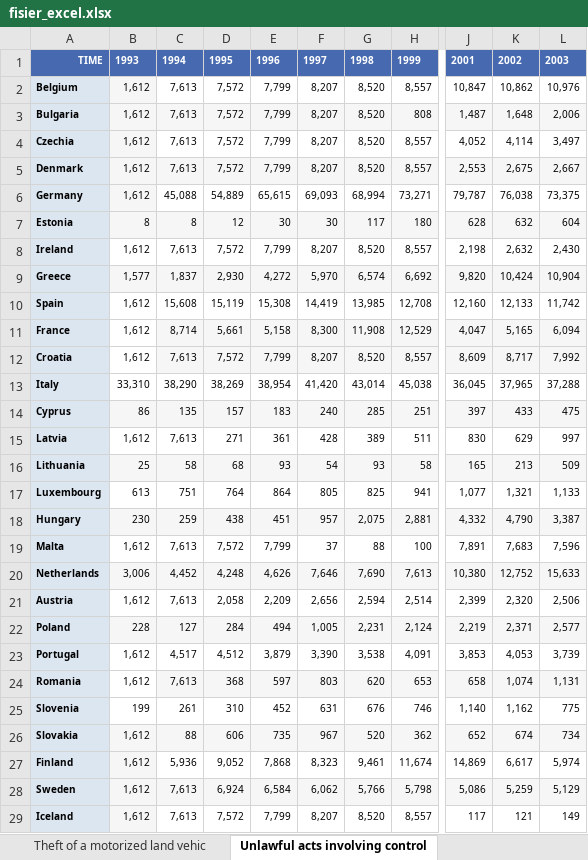
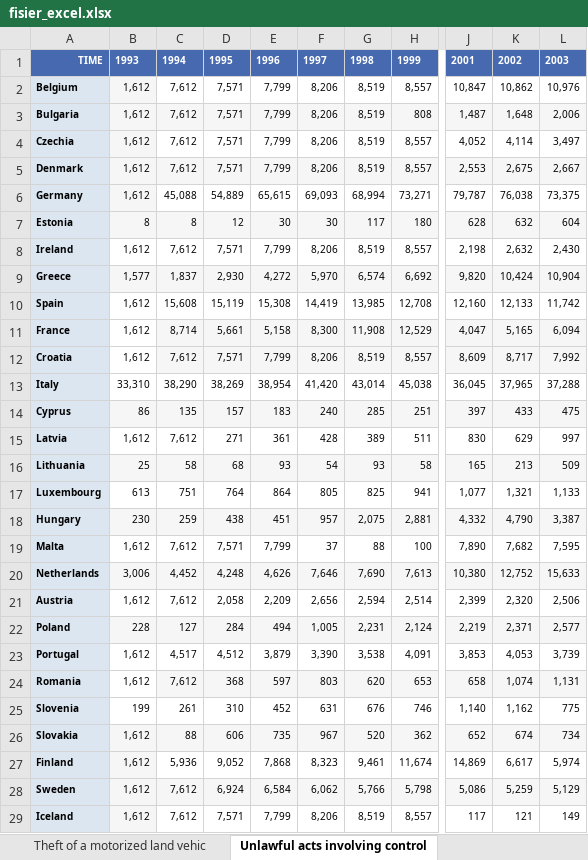
Before and after one commit to AnaMTF/Data-Analysis, an Excel workbook: fisier_excel.xlsx, sheet Unlawful acts involving control, drawn as a sheet; only a part is shown, gaps mark what is left out; values as stored, in another font and other column widths than the file's, no borders; the diff covers the shown part only; the diff names each change by its address in the sheet, - before the commit and + after, or states it on an @@ line.

```diff
--- a/fisier_excel.xlsx (sheet Unlawful acts involving control)
+++ b/fisier_excel.xlsx (sheet Unlawful acts involving control)
-C2:C5: 7,613
+C2:C5: 7,612
-D2:D5: 7,572
+D2:D5: 7,571
-F2:F5: 8,207
+F2:F5: 8,206
-G2:G5: 8,520
+G2:G5: 8,519
-C8: 7,613
+C8: 7,612
-D8: 7,572
+D8: 7,571
-F8: 8,207
+F8: 8,206
-G8: 8,520
+G8: 8,519
-C12: 7,613
+C12: 7,612
-D12: 7,572
+D12: 7,571
-F12: 8,207
+F12: 8,206
-G12: 8,520
+G12: 8,519
-C15: 7,613
+C15: 7,612
-C19: 7,613
+C19: 7,612
-D19: 7,572
+D19: 7,571
-J19: 7,891
+J19: 7,890
-K19: 7,683
+K19: 7,682
-L19: 7,596
+L19: 7,595
-C21: 7,613
+C21: 7,612
-C24: 7,613
+C24: 7,612
-C28:C29: 7,613
+C28:C29: 7,612
-D29: 7,572
+D29: 7,571
-F29: 8,207
+F29: 8,206
-G29: 8,520
+G29: 8,519
```
Also changed, not shown: 15 edited cells elsewhere in this sheet, sheet Total, sheet Burglary of private residential, sheet Theft of a motorized land vehic, sheet Intentional homicide, sheet Harm.
